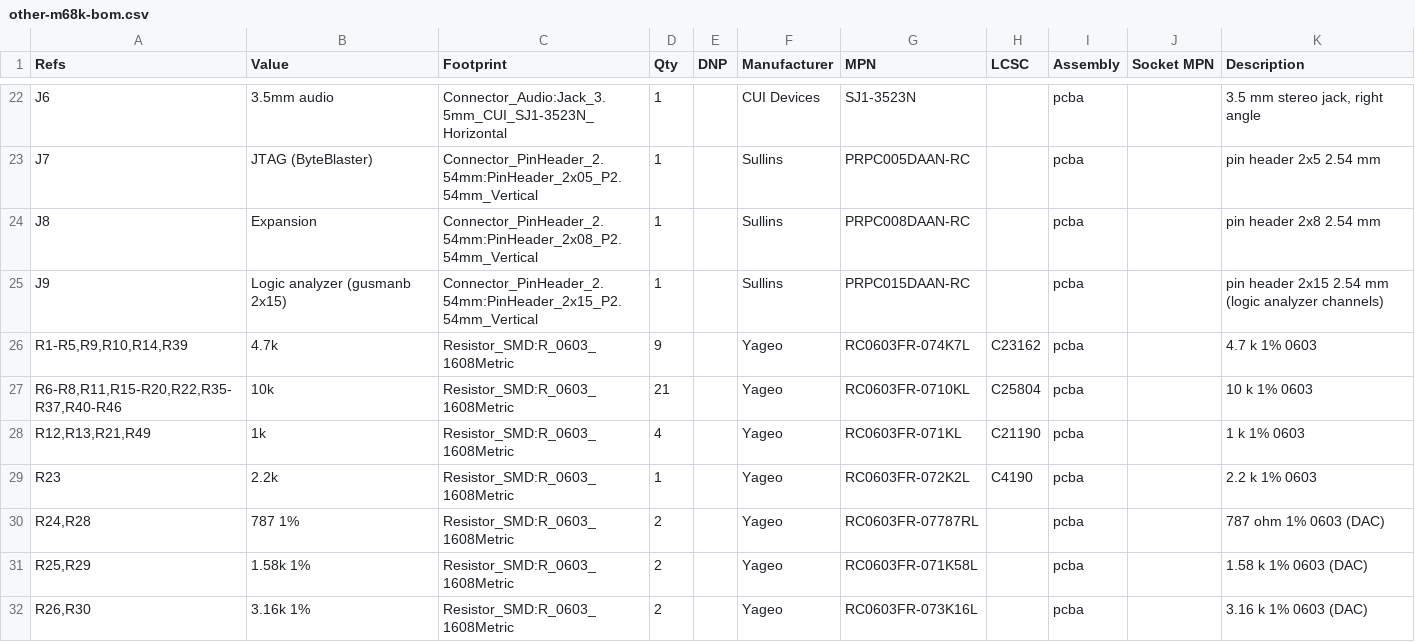
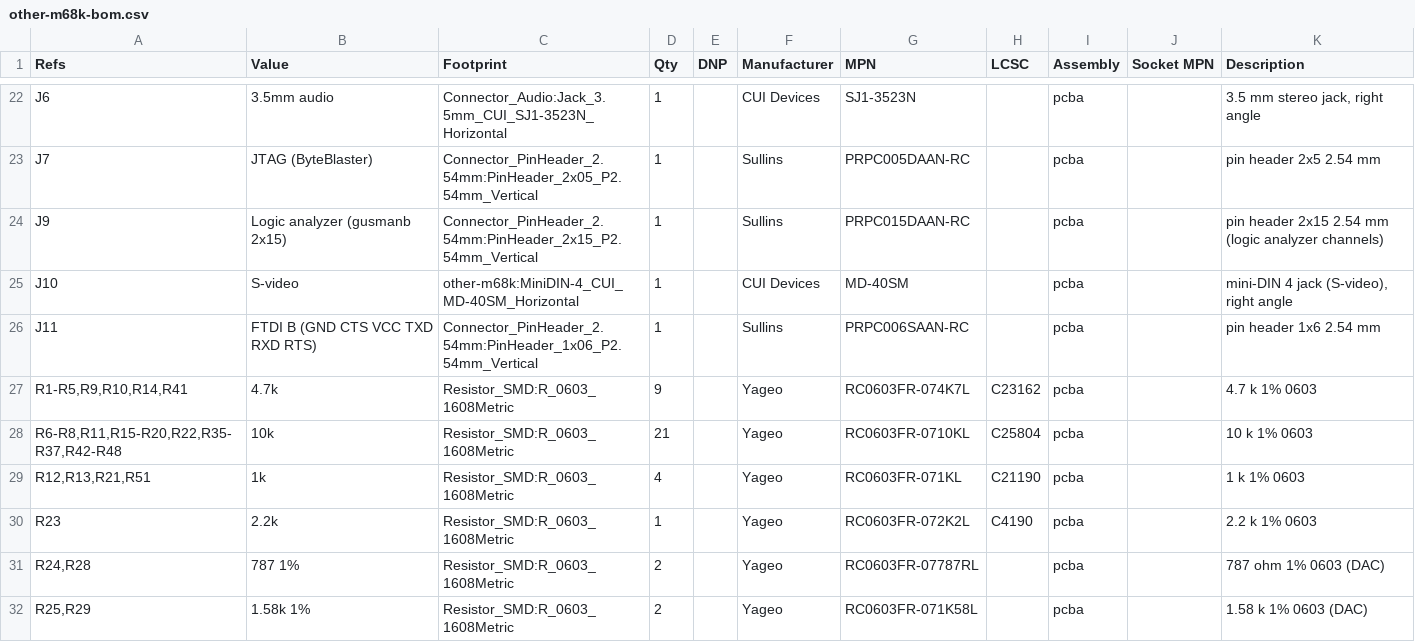
Before and after one commit to bradgrantham/other-m68k, a CSV file: kicad/release/fab/other-m68k-bom.csv, drawn as a sheet; only a part is shown, gaps mark what is left out; the shorter side is filled out with more unchanged rows; the diff covers the shown part only.

```diff
--- a/kicad/release/fab/other-m68k-bom.csv
+++ b/kicad/release/fab/other-m68k-bom.csv
@@ -23,7 +23,8 @@
 "J7","JTAG (ByteBlaster)","Connector_PinHeader_2.54mm:PinHeader_2x05_P2.54mm_Vertical","1","","Sullins","PRPC005DAAN-RC","","pcba","","pin header 2x5 2.54 mm"
-"J8","Expansion","Connector_PinHeader_2.54mm:PinHeader_2x08_P2.54mm_Vertical","1","","Sullins","PRPC008DAAN-RC","","pcba","","pin header 2x8 2.54 mm"
 "J9","Logic analyzer (gusmanb 2x15)","Connector_PinHeader_2.54mm:PinHeader_2x15_P2.54mm_Vertical","1","","Sullins","PRPC015DAAN-RC","","pcba","","pin header 2x15 2.54 mm (logic analyzer channels)"
-"R1-R5,R9,R10,R14,R39","4.7k","Resistor_SMD:R_0603_1608Metric","9","","Yageo","RC0603FR-074K7L","C23162","pcba","","4.7 k 1% 0603"
-"R6-R8,R11,R15-R20,R22,R35-R37,R40-R46","10k","Resistor_SMD:R_0603_1608Metric","21","","Yageo","RC0603FR-0710KL","C25804","pcba","","10 k 1% 0603"
-"R12,R13,R21,R49","1k","Resistor_SMD:R_0603_1608Metric","4","","Yageo","RC0603FR-071KL","C21190","pcba","","1 k 1% 0603"
+"J10","S-video","other-m68k:MiniDIN-4_CUI_MD-40SM_Horizontal","1","","CUI Devices","MD-40SM","","pcba","","mini-DIN 4 jack (S-video), right angle"
+"J11","FTDI B (GND CTS VCC TXD RXD RTS)","Connector_PinHeader_2.54mm:PinHeader_1x06_P2.54mm_Vertical","1","","Sullins","PRPC006SAAN-RC","","pcba","","pin header 1x6 2.54 mm"
+"R1-R5,R9,R10,R14,R41","4.7k","Resistor_SMD:R_0603_1608Metric","9","","Yageo","RC0603FR-074K7L","C23162","pcba","","4.7 k 1% 0603"
+"R6-R8,R11,R15-R20,R22,R35-R37,R42-R48","10k","Resistor_SMD:R_0603_1608Metric","21","","Yageo","RC0603FR-0710KL","C25804","pcba","","10 k 1% 0603"
+"R12,R13,R21,R51","1k","Resistor_SMD:R_0603_1608Metric","4","","Yageo","RC0603FR-071KL","C21190","pcba","","1 k 1% 0603"
 "R23","2.2k","Resistor_SMD:R_0603_1608Metric","1","","Yageo","RC0603FR-072K2L","C4190","pcba","","2.2 k 1% 0603"
```
Also changed, not shown: 11 edited cells elsewhere in this file, kicad/release/fab/other-m68k-jlcpcb-bom.csv, kicad/release/fab/other-m68k-jlcpcb-cpl.csv, 27 other files.
